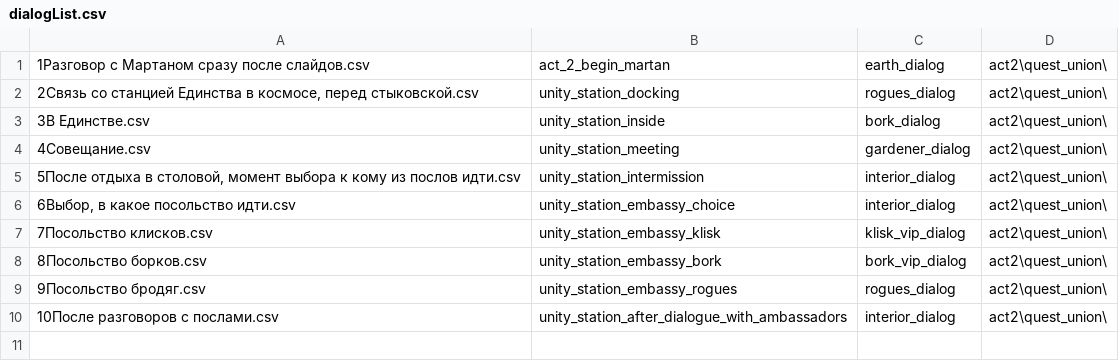
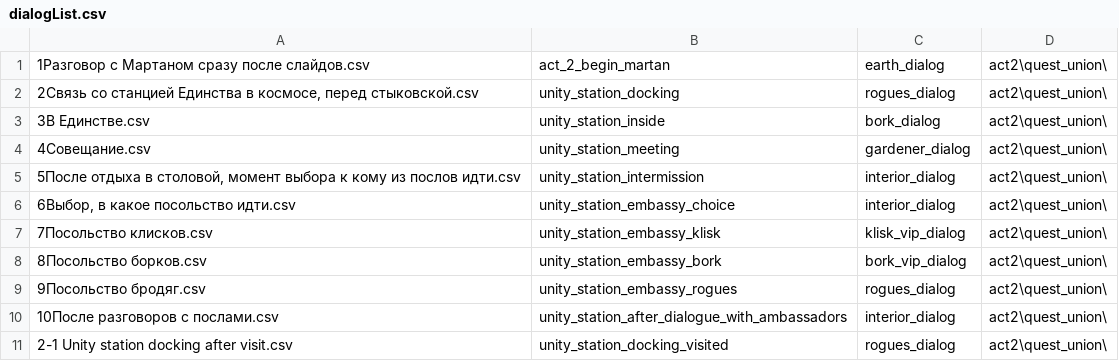
Before and after one commit to fyr77/aurora, a CSV file: doc/dialog sources/act2/quest_union/dialogList.csv, drawn as a sheet; the diff names each change by its address in the sheet, - before the commit and + after, or states it on an @@ line.

Commit message:
[Unity] Set custom station playlist [Unity] Set default dialog after visit

```diff
--- a/doc/dialog sources/act2/quest_union/dialogList.csv
+++ b/doc/dialog sources/act2/quest_union/dialogList.csv
+row 11: 2-1 Unity station docking after visit.csv | unity_station_docking_visited | rogues_dialog | act2\quest_union\
```
Also changed, not shown: 10 other files.
